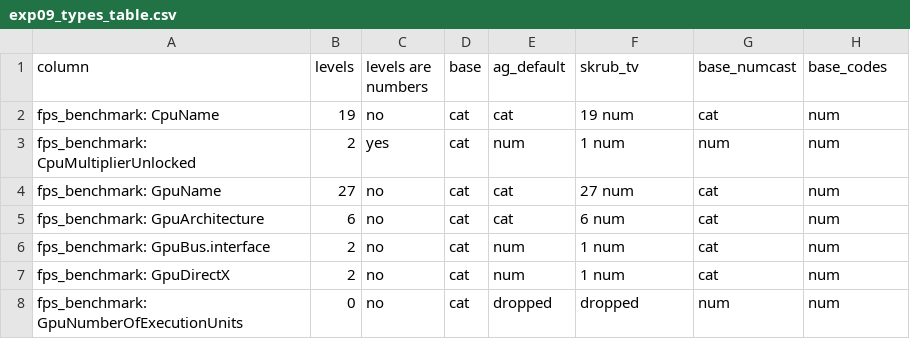
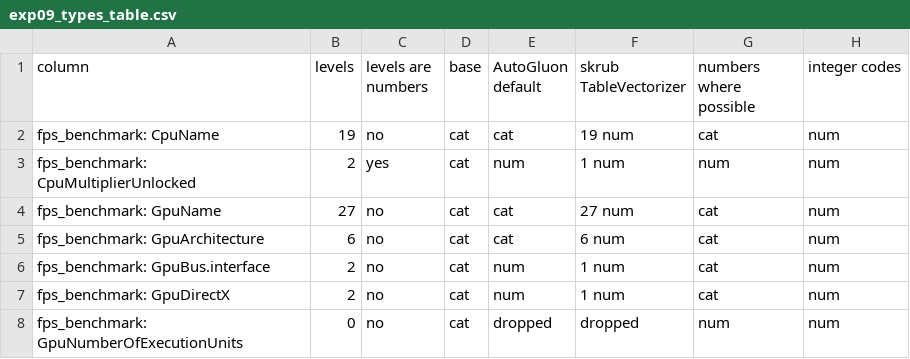
Before and after one commit to firefly1248/automl-fe-under-the-hood, a CSV file: results/figures/article/exp09_types_table.csv, drawn as a sheet; only a part is shown.

```diff
--- a/results/figures/article/exp09_types_table.csv
+++ b/results/figures/article/exp09_types_table.csv
@@ -1,2 +1,2 @@
-column,levels,levels are numbers,base,ag_default,skrub_tv,base_numcast,base_codes
+column,levels,levels are numbers,base,AutoGluon default,skrub TableVectorizer,numbers where possible,integer codes
 fps_benchmark: CpuName,19,no,cat,cat,19 num,cat,num
```
Also changed, not shown: results/figures/article/cat_subgroup_table.csv, results/figures/article/coverage_table.csv, 57 other files.
